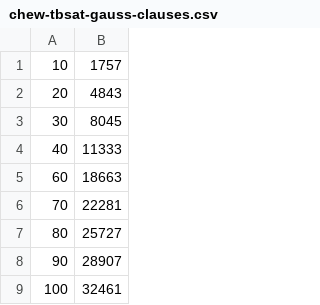
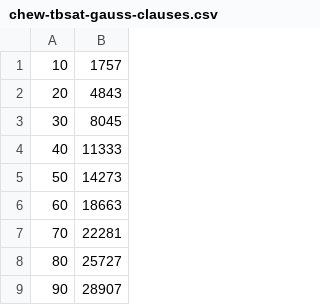
Before and after one commit to rebryant/unsat-tutorial, a CSV file: lectures/slides/data-raw/chew-tbsat-gauss-clauses.csv, drawn as a sheet; only a part is shown; the shorter side is filled out with more unchanged rows; the diff names each change by its address in the sheet, - before the commit and + after, or states it on an @@ line.

```diff
--- a/lectures/slides/data-raw/chew-tbsat-gauss-clauses.csv
+++ b/lectures/slides/data-raw/chew-tbsat-gauss-clauses.csv
+row 5: 50 | 14273
```
Also changed, not shown: lectures/slides/data-raw/chew-tbsat-bucket-clauses.csv, lectures/slides/data-raw/chew-tbsat-bucket-seconds.csv, 4 other files.
